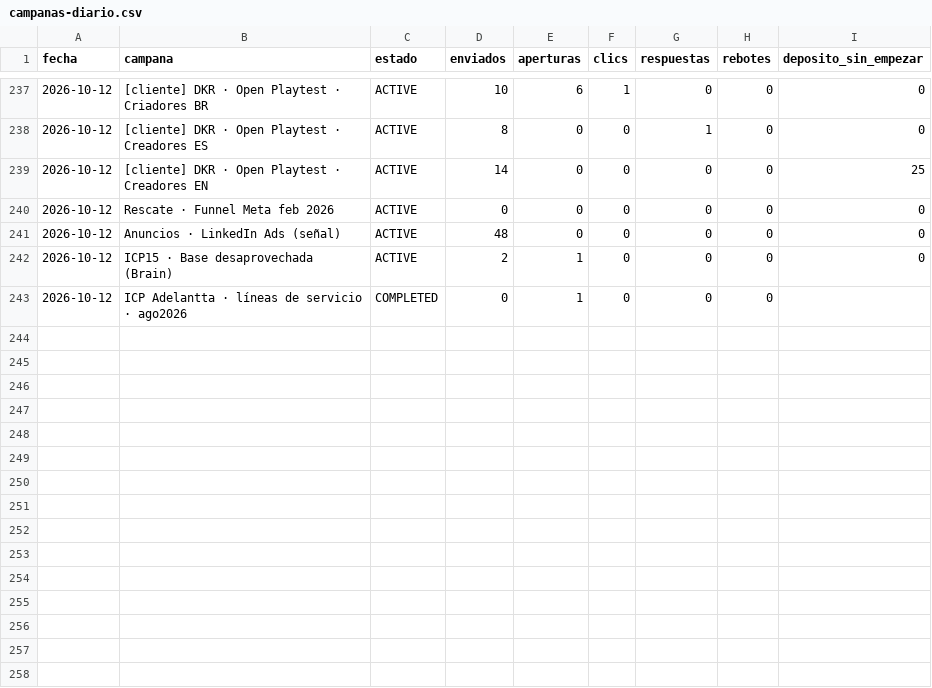
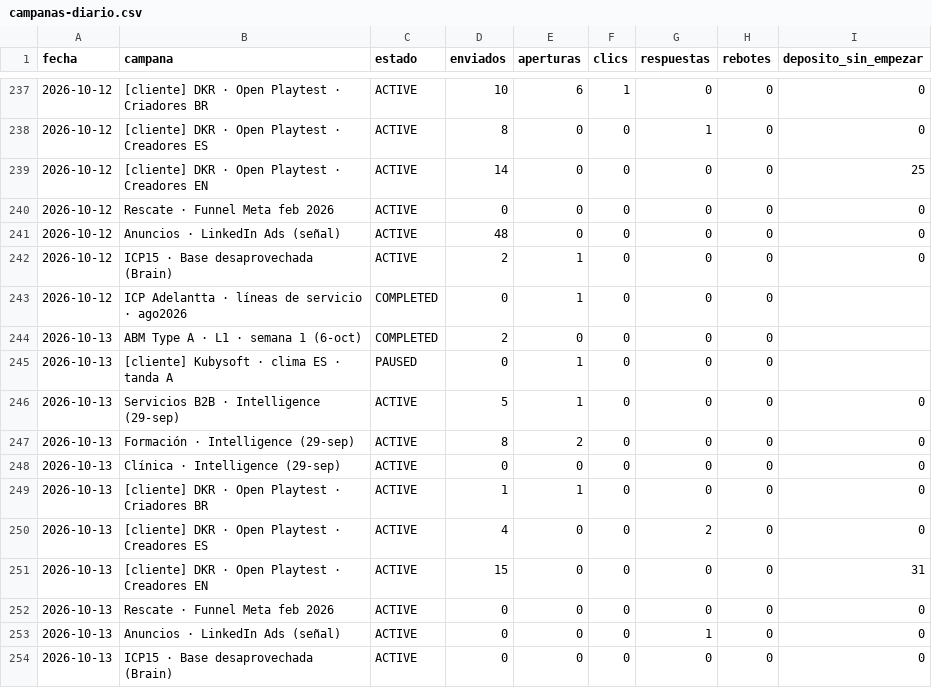
Before and after one commit to qualivo-sys/qualivo, a CSV file: captacion/datos/campanas-diario.csv, drawn as a sheet; only a part is shown, gaps mark what is left out; the diff names each change by its address in the sheet, - before the commit and + after, or states it on an @@ line.

```diff
--- a/captacion/datos/campanas-diario.csv
+++ b/captacion/datos/campanas-diario.csv
+row 244: 2026-10-13 | ABM Type A · L1 · semana 1 (6-oct) | COMPLETED | 2 | 0 | 0 | 0 | 0
+row 245: 2026-10-13 | [cliente] Kubysoft · clima ES · tanda A | PAUSED | 0 | 1 | 0 | 0 | 0
+row 246: 2026-10-13 | Servicios B2B · Intelligence (29-sep) | ACTIVE | 5 | 1 | 0 | 0 | 0 | 0
+row 247: 2026-10-13 | Formación · Intelligence (29-sep) | ACTIVE | 8 | 2 | 0 | 0 | 0 | 0
+row 248: 2026-10-13 | Clínica · Intelligence (29-sep) | ACTIVE | 0 | 0 | 0 | 0 | 0 | 0
+row 249: 2026-10-13 | [cliente] DKR · Open Playtest · Criadores BR | ACTIVE | 1 | 1 | 0 | 0 | 0 | 0
+row 250: 2026-10-13 | [cliente] DKR · Open Playtest · Creadores ES | ACTIVE | 4 | 0 | 0 | 2 | 0 | 0
+row 251: 2026-10-13 | [cliente] DKR · Open Playtest · Creadores EN | ACTIVE | 15 | 0 | 0 | 0 | 0 | 31
+row 252: 2026-10-13 | Rescate · Funnel Meta feb 2026 | ACTIVE | 0 | 0 | 0 | 0 | 0 | 0
+row 253: 2026-10-13 | Anuncios · LinkedIn Ads (señal) | ACTIVE | 0 | 0 | 0 | 1 | 0 | 0
+row 254: 2026-10-13 | ICP15 · Base desaprovechada (Brain) | ACTIVE | 0 | 0 | 0 | 0 | 0 | 0
```
Also changed, not shown: captacion/datos/funnel-diario.csv, 1 other file.
